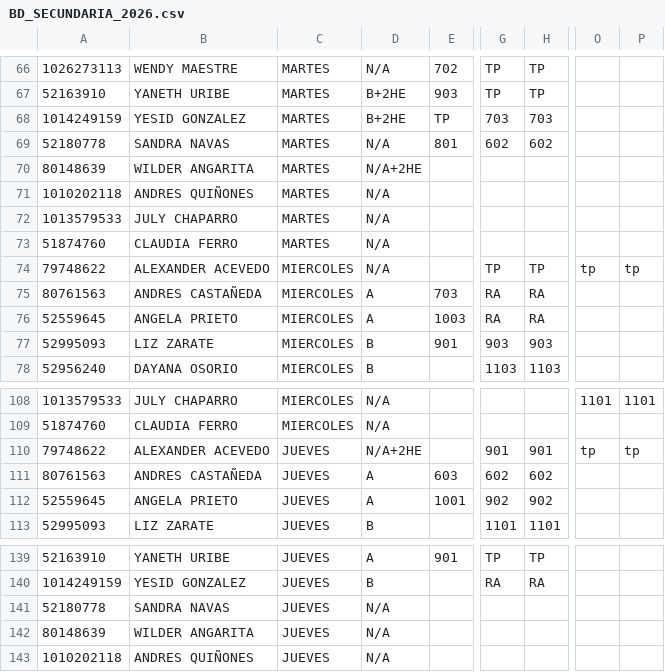
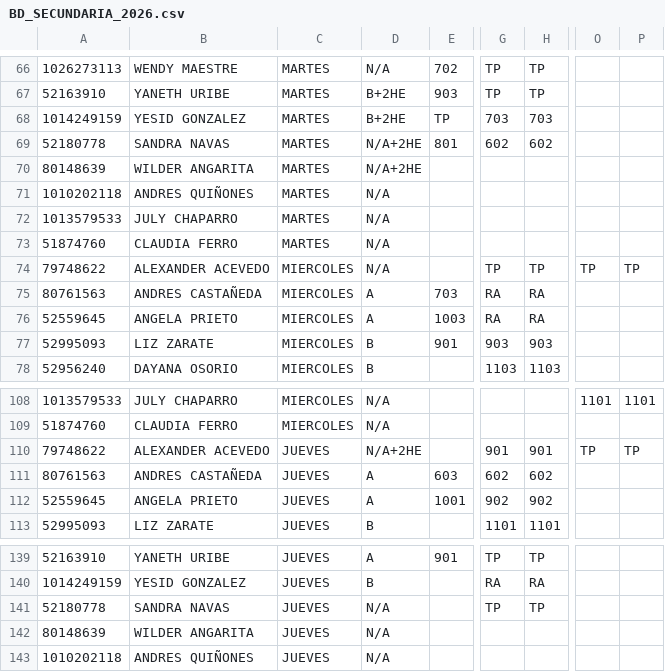
Before and after one commit to alexmagno6m/render, a CSV file: BD_SECUNDARIA_2026.csv, drawn as a sheet; only a part is shown, gaps mark what is left out; the diff names each change by its address in the sheet, - before the commit and + after, or states it on an @@ line.

Commit message:
modifying bd secundaria

```diff
--- a/BD_SECUNDARIA_2026.csv
+++ b/BD_SECUNDARIA_2026.csv
-D69: N/A
+D69: N/A+2HE
-O74: tp
+O74: TP
-P74: tp
+P74: TP
-O110: tp
+O110: TP
-P110: tp
+P110: TP
-G141: (empty)
+G141: TP
-H141: (empty)
+H141: TP
```
